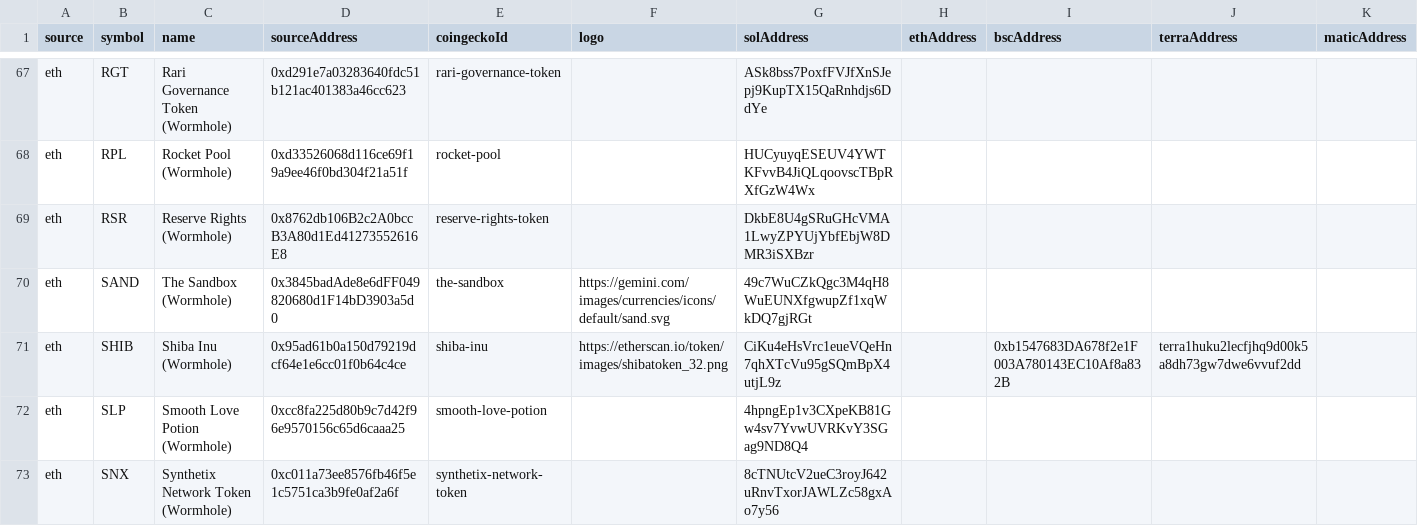
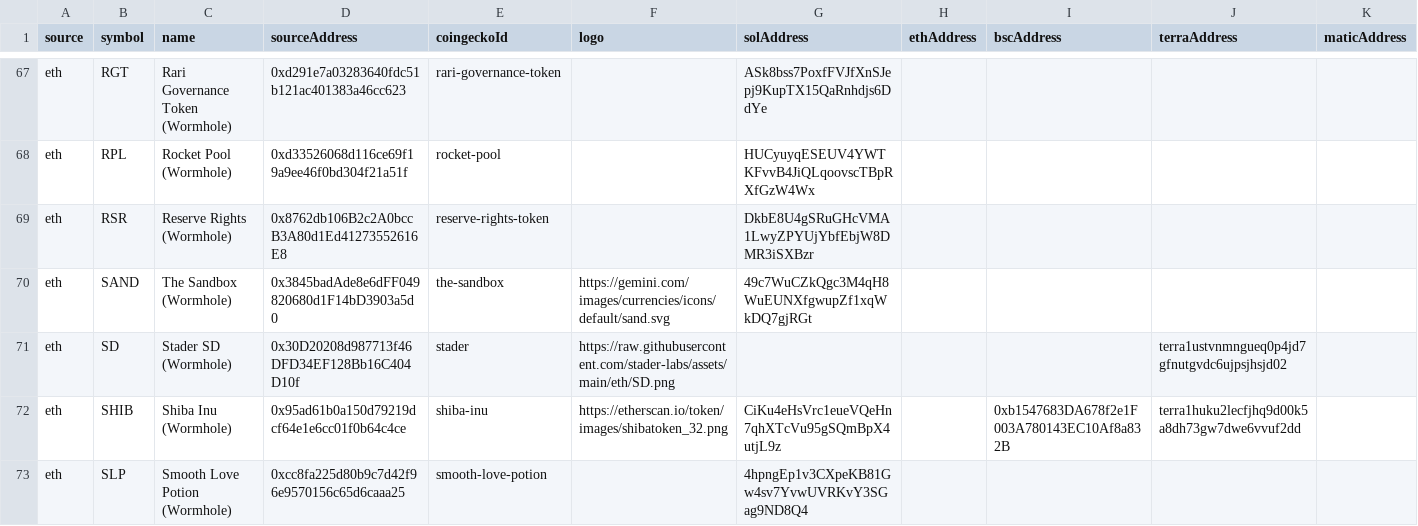
Before and after one commit to wormhole-foundation/wormhole-token-list, a CSV file: content/by_source.csv, drawn as a sheet; only a part is shown, gaps mark what is left out; the shorter side is filled out with more unchanged rows; rows hold the shown columns only; the diff names each change by its address in the sheet, - before the commit and + after, or states it on an @@ line.

```diff
--- a/content/by_source.csv
+++ b/content/by_source.csv
+row 71: eth | SD | Stader SD (Wormhole) | 0x30D20208d987713f46DFD34EF128Bb16C404D10f | stader | https://raw.githubusercontent.com/stader-labs/assets/main/eth/SD.png |  |  |  | terra1ustvnmngueq0p4jd7gfnutgvdc6ujpsjhsjd02
```
Also changed, not shown: content/by_dest.csv, 5 other files.
